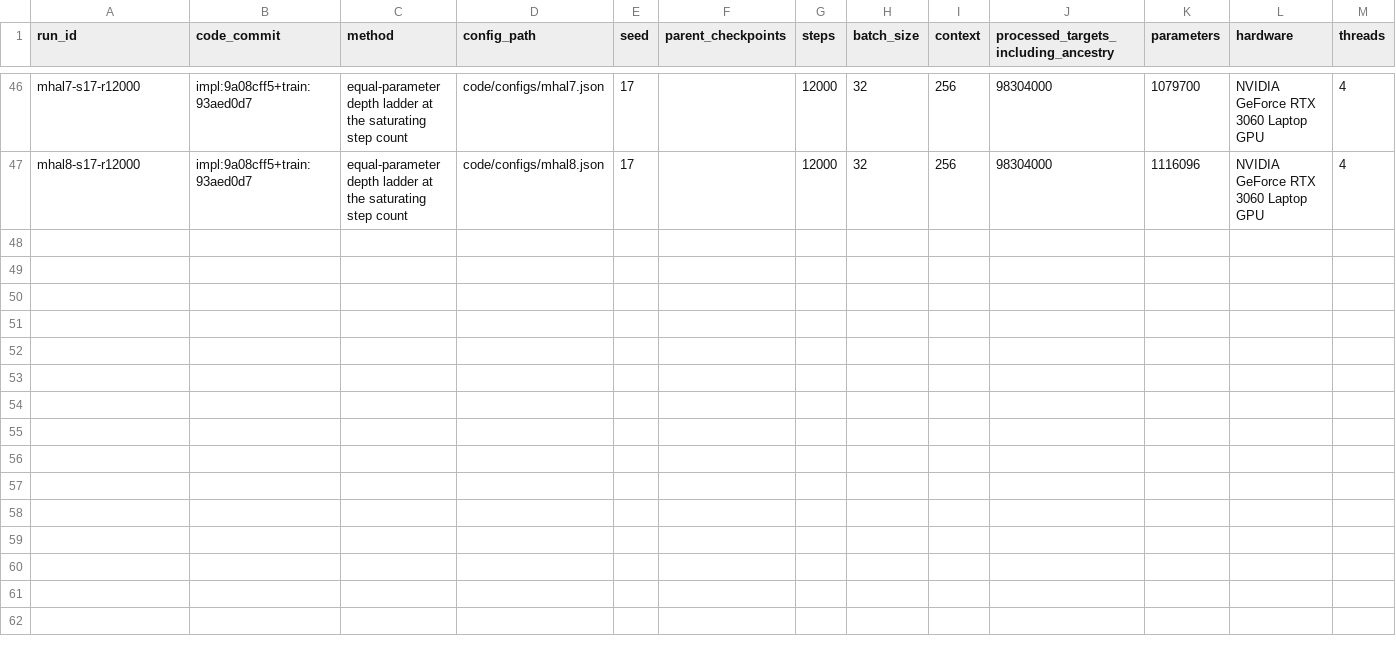
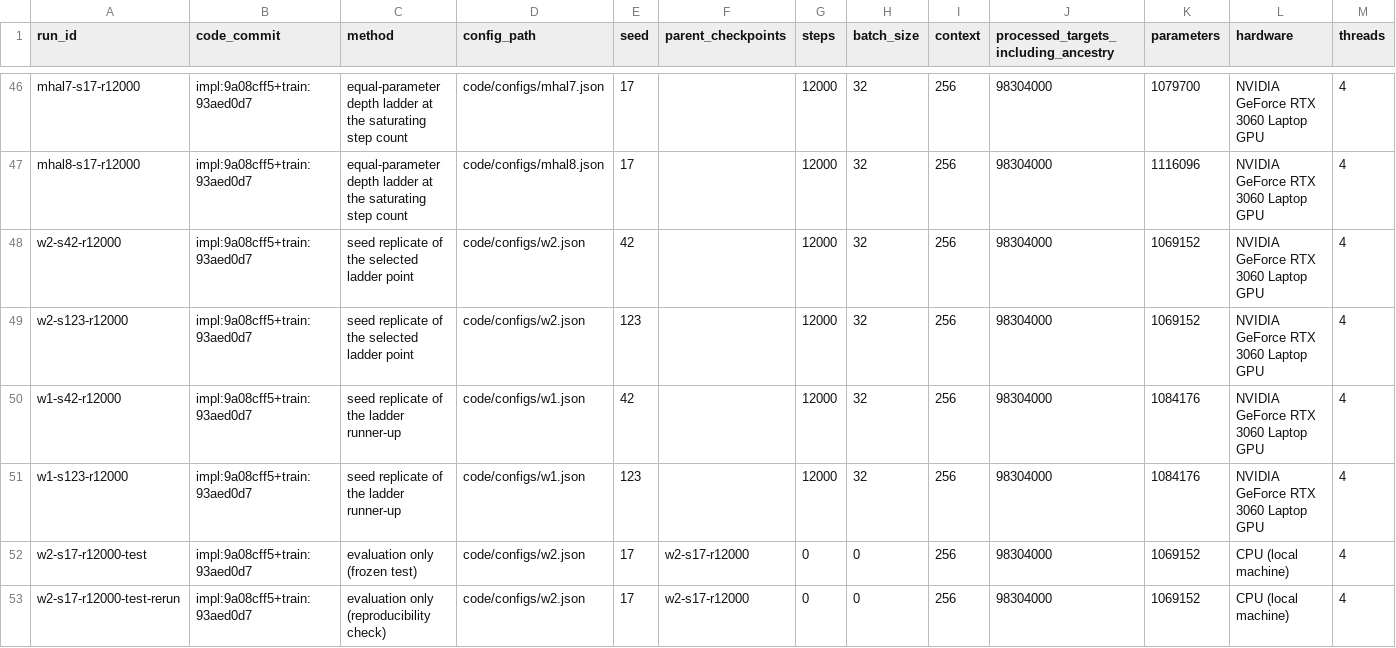
Before and after one commit to abccase/DASE7506-MP1, a CSV file: code/RUN_LOG.csv, drawn as a sheet; only a part is shown, gaps mark what is left out; rows hold the shown columns only; the diff names each change by its address in the sheet, - before the commit and + after, or states it on an @@ line.

Commit message:
Restore six run records, and finish the Phase 7 documentation
RUN_LOG.csv had lost its last six rows -- the four seed replicates and the two frozen-test
evaluations -- before the first commit landed, so the committed log under-reported the search
cost: 42 training runs instead of 46, and 13.6x rather than 17.6x the final run's processed
targets. The rows are regenerated from runs/*/metrics.json by the same idempotent script that
produced them, and all 117 numbers in the report re-verify against the artefacts.

Also here: the report records the clone-level verification and why .gitattributes pins
`* -text` (a clone with core.autocrlf=true rewrote the splits to CRLF, which both fails the
data hash check and changes the BPB denominator); tasks.md marks T036-T038 complete and adds
T047 for that verification; and the report header's length claim is corrected to the measured
count.

The gap was found by re-running the report's own artefact cross-check after committing, which
is why that check runs last rather than first.

```diff
--- a/code/RUN_LOG.csv
+++ b/code/RUN_LOG.csv
+row 48: w2-s42-r12000 | impl:9a08cff5+train:93aed0d7 | seed replicate of the selected ladder point | code/configs/w2.json | 42 |  | 12000 | 32 | 256 | 98304000 | 1069152 | NVIDIA GeForce RTX 3060 Laptop GPU | 4
+row 49: w2-s123-r12000 | impl:9a08cff5+train:93aed0d7 | seed replicate of the selected ladder point | code/configs/w2.json | 123 |  | 12000 | 32 | 256 | 98304000 | 1069152 | NVIDIA GeForce RTX 3060 Laptop GPU | 4
+row 50: w1-s42-r12000 | impl:9a08cff5+train:93aed0d7 | seed replicate of the ladder runner-up | code/configs/w1.json | 42 |  | 12000 | 32 | 256 | 98304000 | 1084176 | NVIDIA GeForce RTX 3060 Laptop GPU | 4
+row 51: w1-s123-r12000 | impl:9a08cff5+train:93aed0d7 | seed replicate of the ladder runner-up | code/configs/w1.json | 123 |  | 12000 | 32 | 256 | 98304000 | 1084176 | NVIDIA GeForce RTX 3060 Laptop GPU | 4
+row 52: w2-s17-r12000-test | impl:9a08cff5+train:93aed0d7 | evaluation only (frozen test) | code/configs/w2.json | 17 | w2-s17-r12000 | 0 | 0 | 256 | 98304000 | 1069152 | CPU (local machine) | 4
+row 53: w2-s17-r12000-test-rerun | impl:9a08cff5+train:93aed0d7 | evaluation only (reproducibility check) | code/configs/w2.json | 17 | w2-s17-r12000 | 0 | 0 | 256 | 98304000 | 1069152 | CPU (local machine) | 4
```
Also changed, not shown: 2 other files.
